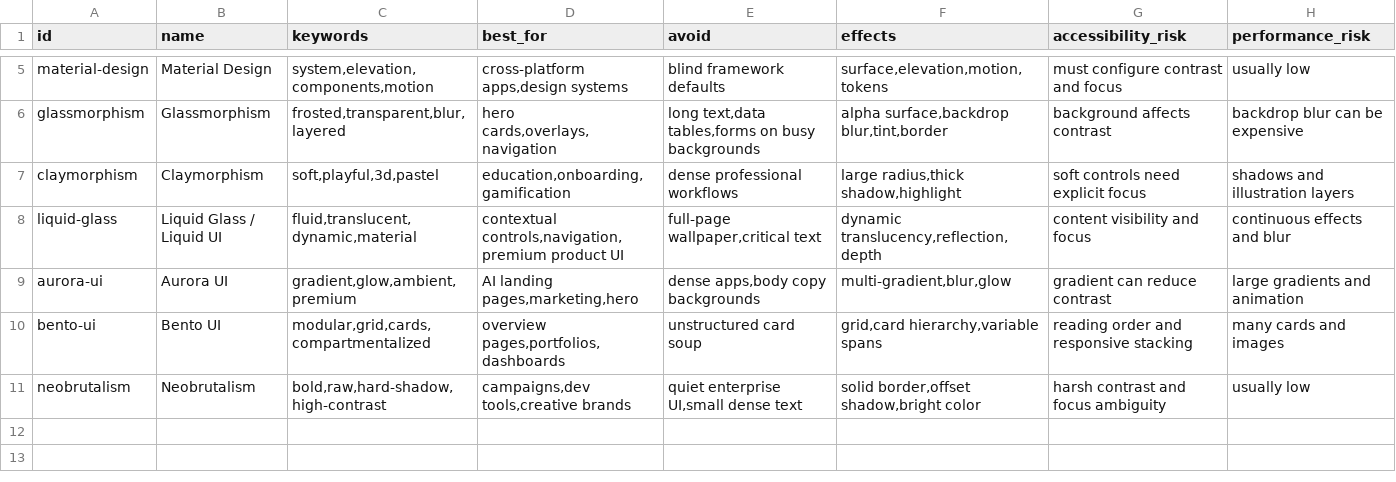
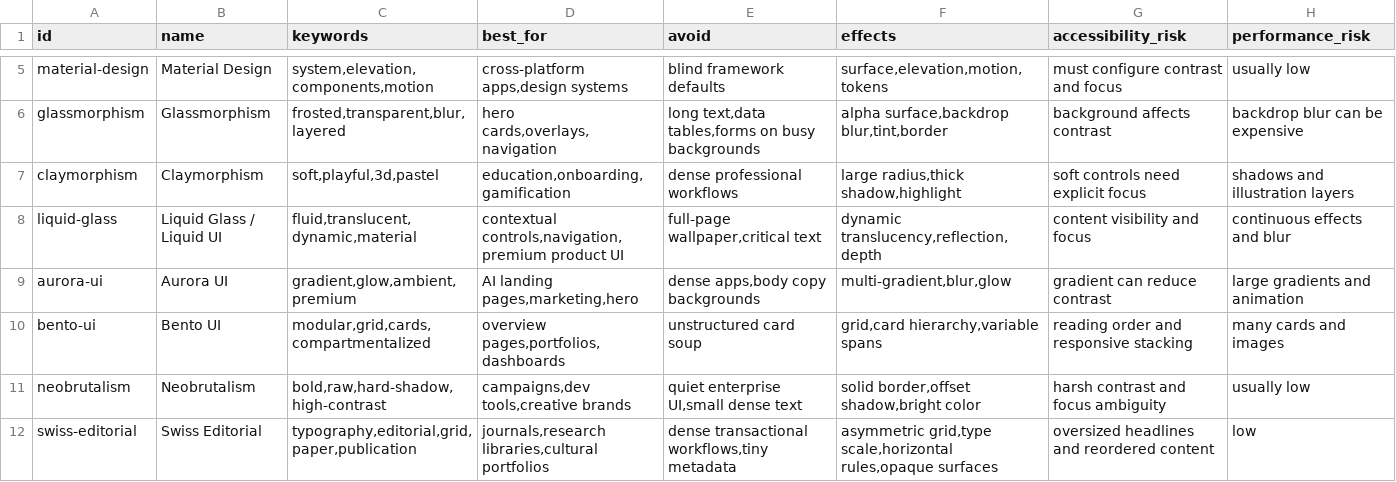
Before and after one commit to thanhtupppp/ui-morphism-design-skills, a CSV file: domains/style.csv, drawn as a sheet; only a part is shown, gaps mark what is left out; the diff names each change by its address in the sheet, - before the commit and + after, or states it on an @@ line.

Commit message:
feat: add Swiss Editorial style and preview

```diff
--- a/domains/style.csv
+++ b/domains/style.csv
+row 12: swiss-editorial | Swiss Editorial | typography,editorial,grid,paper,publication | journals,research libraries,cultural portfolios | dense transactional workflows,tiny metadata | asymmetric grid,type scale,horizontal rules,opaque surfaces | oversized headlines and reordered content | low
```
Also changed, not shown: domains/hybrid-rules.csv, domains/product.csv, 32 other files.
